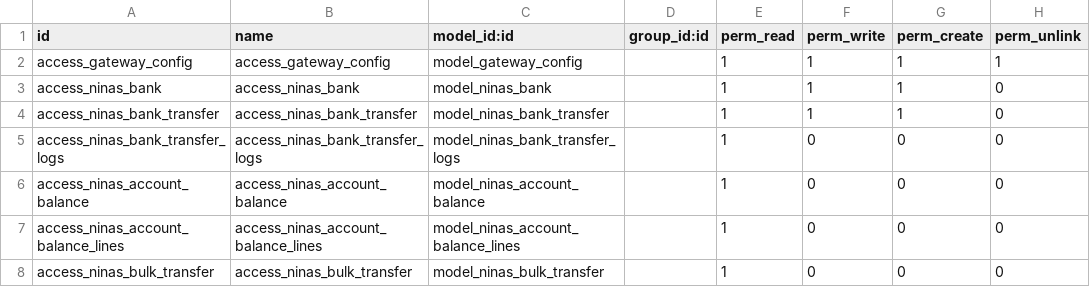
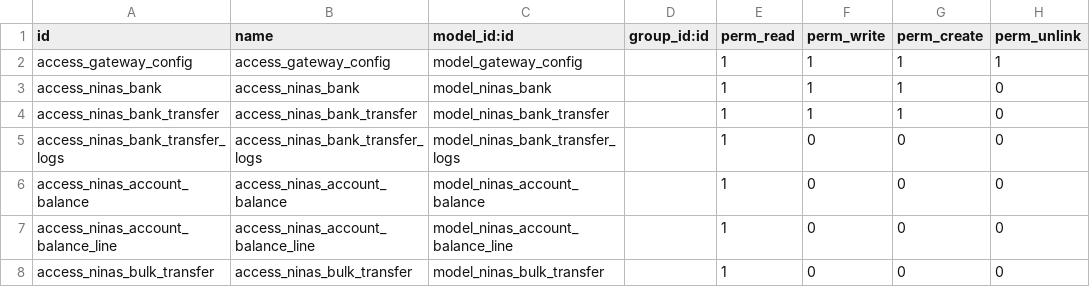
Before and after one commit to MceeSolutions/ninas, a CSV file: ninas_payment_gateway/security/ir.model.access.csv, drawn as a sheet.

Commit message:
gtbank gateway done

```diff
--- a/ninas_payment_gateway/security/ir.model.access.csv
+++ b/ninas_payment_gateway/security/ir.model.access.csv
@@ -6,3 +6,3 @@ access_ninas_bank_transfer_logs,access_ninas_bank_transfer_logs,model_ninas_bank
 access_ninas_account_balance,access_ninas_account_balance,model_ninas_account_balance,,1,0,0,0
-access_ninas_account_balance_lines,access_ninas_account_balance_lines,model_ninas_account_balance_lines,,1,0,0,0
+access_ninas_account_balance_line,access_ninas_account_balance_line,model_ninas_account_balance_line,,1,0,0,0
 access_ninas_bulk_transfer,access_ninas_bulk_transfer,model_ninas_bulk_transfer,,1,0,0,0
```
Also changed, not shown: 11 other files.
